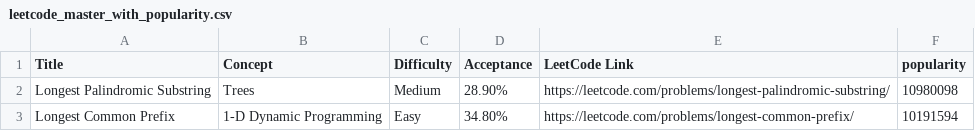
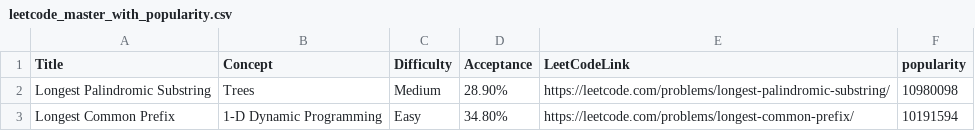
Before and after one commit to penguingm1/leetcodepractice, a CSV file: leetcode_master_with_popularity.csv, drawn as a sheet; only a part is shown.

```diff
--- a/leetcode_master_with_popularity.csv
+++ b/leetcode_master_with_popularity.csv
@@ -1,2 +1,2 @@
-Title,Concept,Difficulty,Acceptance,LeetCode Link,popularity
+Title,Concept,Difficulty,Acceptance,LeetCodeLink,popularity
 Longest Palindromic Substring,Trees,Medium,28.90%,https://leetcode.com/problems/longest-palindromic-substring/,10980098
```
Also changed, not shown: 10 other files.
